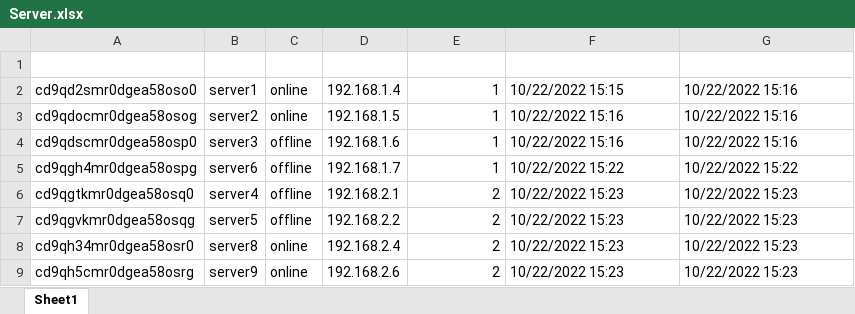
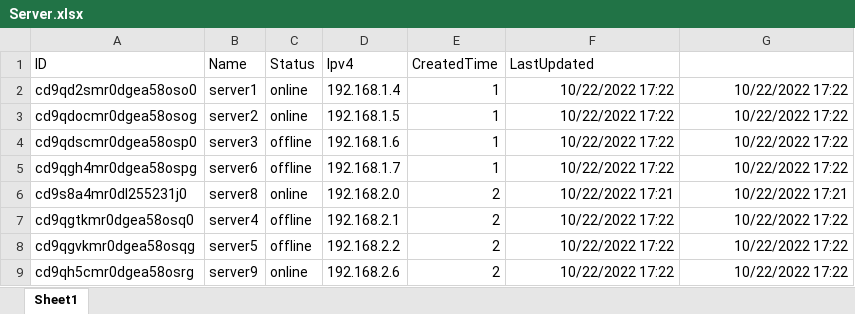
Before and after one commit to panhdjf/server_management_system, an Excel workbook: Server.xlsx, sheet Sheet1, drawn as a sheet; values as stored, in another font and other column widths than the file's, no borders; removed rows and columns are numbered as before the commit, all else as after; the diff names each change by its address in the sheet, - before the commit and + after, or states it on an @@ line.

```diff
--- a/Server.xlsx (sheet Sheet1)
+++ b/Server.xlsx (sheet Sheet1)
-row 1: (empty)
+row 1: ID | Name | Status | Ipv4 | CreatedTime | LastUpdated
-F2 (LastUpdated): 10/22/2022 15:15
+F2 (LastUpdated): 10/22/2022 17:22
-F2:G5 alignment: left
+F2:G5 alignment: right
-G2:G4: 10/22/2022 15:16
+G2:G4: 10/22/2022 17:22
-F3:F4 (LastUpdated): 10/22/2022 15:16
+F3:F4 (LastUpdated): 10/22/2022 17:22
-F5 (LastUpdated): 10/22/2022 15:22
+F5 (LastUpdated): 10/22/2022 17:22
-G5: 10/22/2022 15:22
+G5: 10/22/2022 17:22
+row 6: cd9s8a4mr0dl255231j0 | server8 | online | 192.168.2.0 | 2 | 10/22/2022 17:21 | 10/22/2022 17:21
-F7:F8 (LastUpdated): 10/22/2022 15:23
+F7:F8 (LastUpdated): 10/22/2022 17:22
-F7:G8 alignment: left
+F7:G8 alignment: right
-G7:G8: 10/22/2022 15:23
+G7:G8: 10/22/2022 17:22
-row 8: cd9qh34mr0dgea58osr0 | server8 | online | 192.168.2.4 | 2 | 10/22/2022 15:23 | 10/22/2022 15:23
-F9 (LastUpdated): 10/22/2022 15:23
+F9 (LastUpdated): 10/22/2022 17:22
-F9:G9 alignment: left
+F9:G9 alignment: right
-G9: 10/22/2022 15:23
+G9: 10/22/2022 17:22
```
Also changed, not shown: 6 other files.
